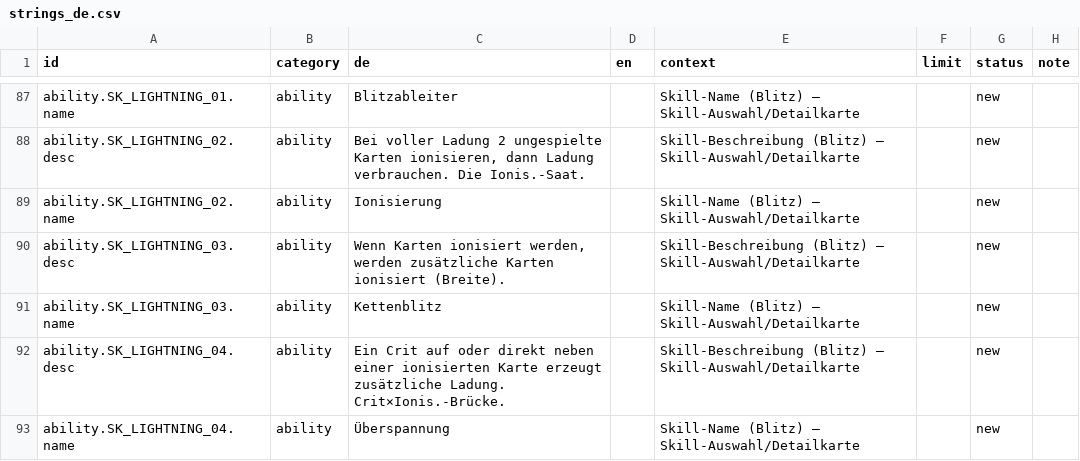
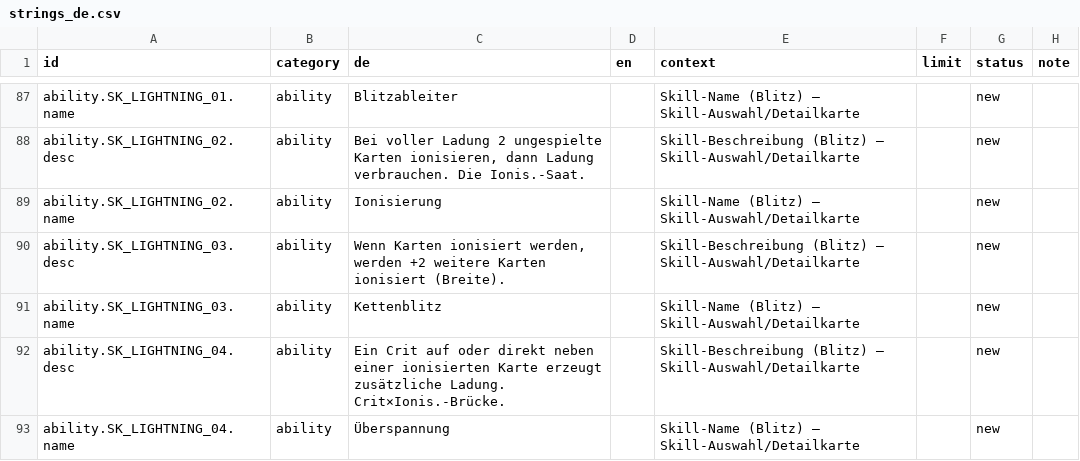
Before and after one commit to GitGudMonkeh/autostich, a CSV file: docs/localization/strings_de.csv, drawn as a sheet; only a part is shown, gaps mark what is left out; the diff covers the shown part only.

```diff
--- a/docs/localization/strings_de.csv
+++ b/docs/localization/strings_de.csv
@@ -89,3 +89,3 @@
 "ability.SK_LIGHTNING_02.name","ability","Ionisierung","","Skill-Name (Blitz) — Skill-Auswahl/Detailkarte","","new",""
-"ability.SK_LIGHTNING_03.desc","ability","Wenn Karten ionisiert werden, werden zusätzliche Karten ionisiert (Breite).","","Skill-Beschreibung (Blitz) — Skill-Auswahl/Detailkarte","","new",""
+"ability.SK_LIGHTNING_03.desc","ability","Wenn Karten ionisiert werden, werden +2 weitere Karten ionisiert (Breite).","","Skill-Beschreibung (Blitz) — Skill-Auswahl/Detailkarte","","new",""
 "ability.SK_LIGHTNING_03.name","ability","Kettenblitz","","Skill-Name (Blitz) — Skill-Auswahl/Detailkarte","","new",""
```
Also changed, not shown: 15 edited cells elsewhere in this file, 1 other file.
